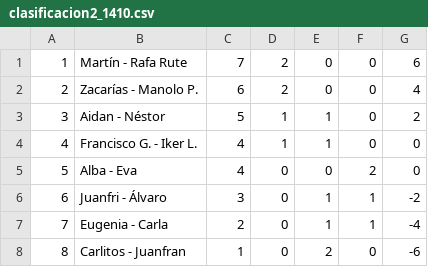
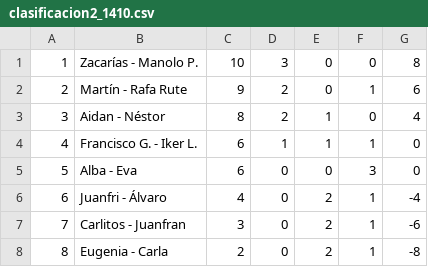
Before and after one commit to Danporry/pub_chirro_web, a CSV file: liga_futbolin/docs/clasificacion2_1410.csv, drawn as a sheet.

```diff
--- a/liga_futbolin/docs/clasificacion2_1410.csv
+++ b/liga_futbolin/docs/clasificacion2_1410.csv
@@ -1,8 +1,8 @@
-1,Martín - Rafa Rute,7,2,0,0,6
-2,Zacarías - Manolo P.,6,2,0,0,4
-3,Aidan - Néstor,5,1,1,0,2
-4,Francisco G. - Iker L.,4,1,1,0,0
-5,Alba - Eva,4,0,0,2,0
-6,Juanfri - Álvaro,3,0,1,1,-2
-7,Eugenia - Carla,2,0,1,1,-4
-8,Carlitos - Juanfran,1,0,2,0,-6
+1,Zacarías - Manolo P.,10,3,0,0,8
+2,Martín - Rafa Rute,9,2,0,1,6
+3,Aidan - Néstor,8,2,1,0,4
+4,Francisco G. - Iker L.,6,1,1,1,0
+5,Alba - Eva,6,0,0,3,0
+6,Juanfri - Álvaro,4,0,2,1,-4
+7,Carlitos - Juanfran,3,0,2,1,-6
+8,Eugenia - Carla,2,0,2,1,-8
```
Also changed, not shown: liga_futbolin/docs/clasificacion1_1410.csv, liga_futbolin/docs/jornadas1_1410.csv, 1 other file.
